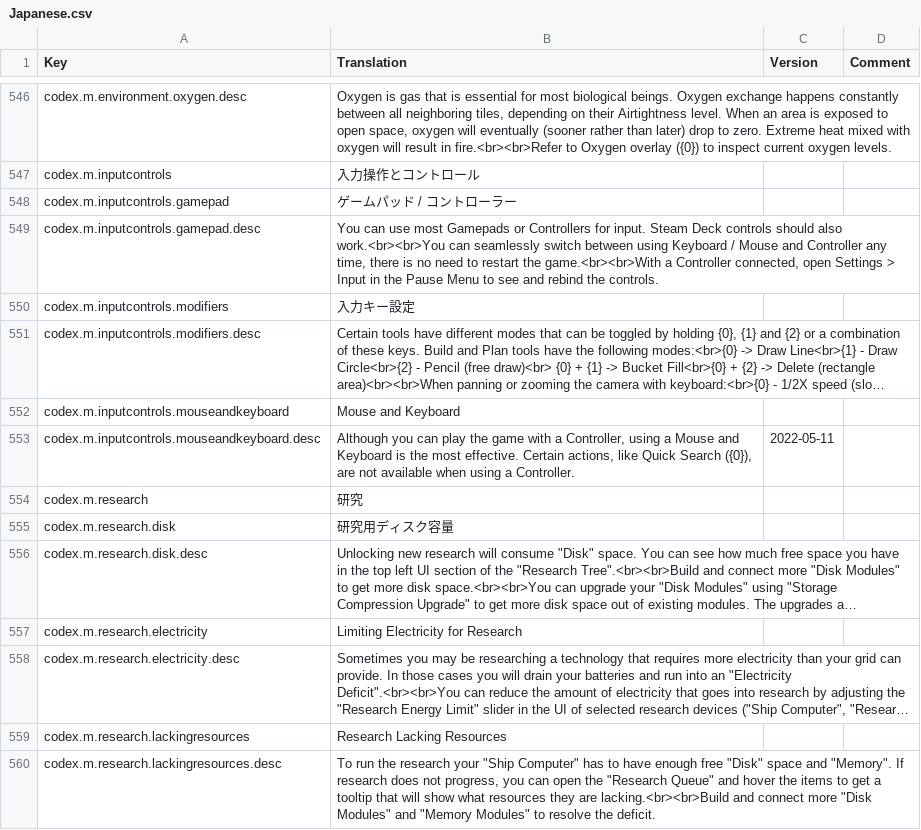
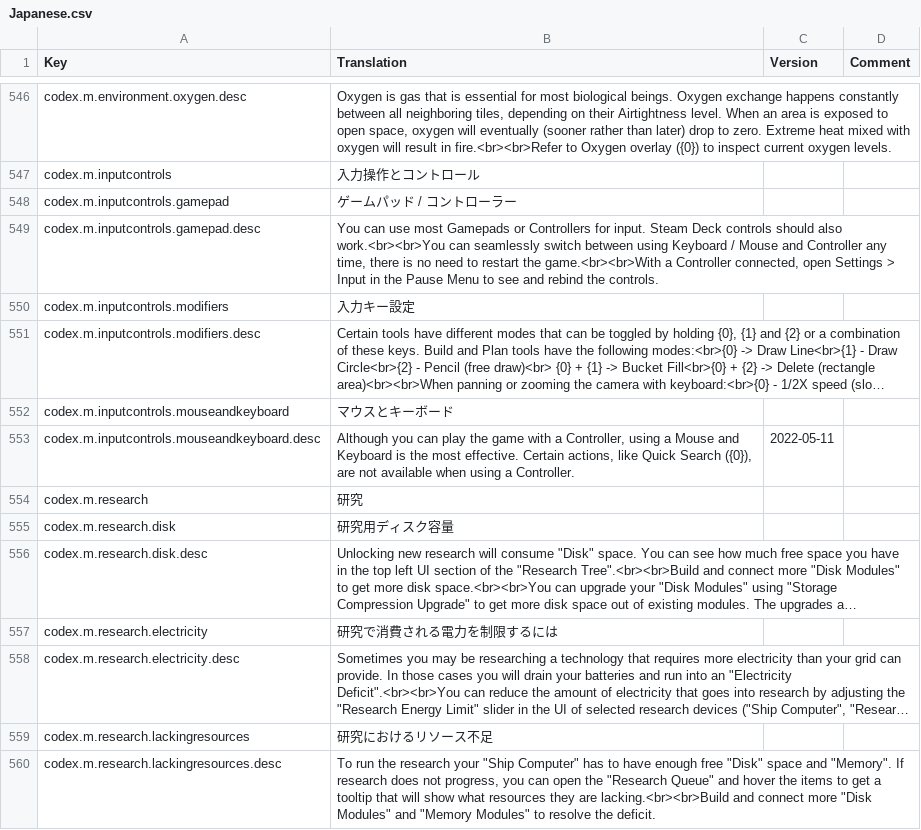
Before and after one commit to s-yurama/stardeus-translations, a CSV file: Translations/Japanese.csv, drawn as a sheet; only a part is shown, gaps mark what is left out; long unchanged cells end in …; the diff covers the shown part only; the diff names each change by its address in the sheet, - before the commit and + after, or states it on an @@ line.

Commit message:
temp commit: translating codex

```diff
--- a/Translations/Japanese.csv
+++ b/Translations/Japanese.csv
-B552 (Translation): Mouse and Keyboard
+B552 (Translation): マウスとキーボード
-B557 (Translation): Limiting Electricity for Research
+B557 (Translation): 研究で消費される電力を制限するには
-B559 (Translation): Research Lacking Resources
+B559 (Translation): 研究におけるリソース不足
```
Also changed, not shown: 23 edited cells elsewhere in this file.
